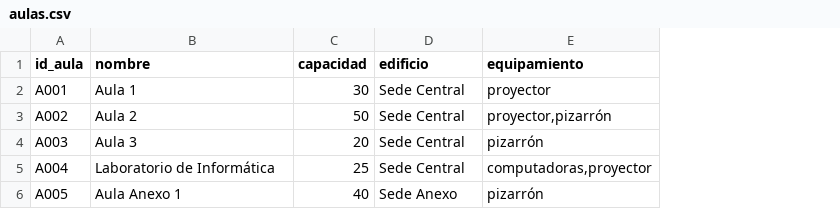
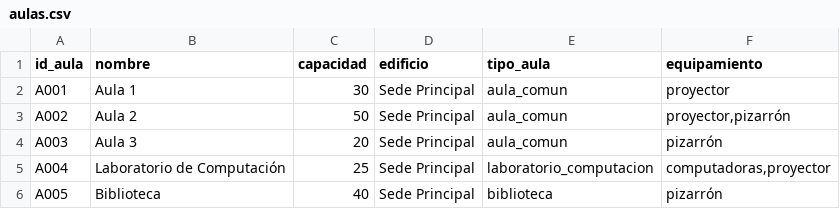
Before and after one commit to solareco86-ai/proyecto-integrador, a CSV file: data/asignacion_aulas/aulas.csv, drawn as a sheet; the diff names each change by its address in the sheet, - before the commit and + after, or states it on an @@ line.

Commit message:
feat(aulas): considerar recursos y sesiones semanales~

```diff
--- a/data/asignacion_aulas/aulas.csv
+++ b/data/asignacion_aulas/aulas.csv
+column E (tipo_aula), rows 2-6: aula_comun | aula_comun | aula_comun | laboratorio_computacion | biblioteca
-D2:D5 (edificio): Sede Central
+D2:D5 (edificio): Sede Principal
-B5 (nombre): Laboratorio de Informática
+B5 (nombre): Laboratorio de Computación
-B6 (nombre): Aula Anexo 1
+B6 (nombre): Biblioteca
-D6 (edificio): Sede Anexo
+D6 (edificio): Sede Principal
```
Also changed, not shown: data/asignacion_aulas/comisiones.csv, 16 other files.
